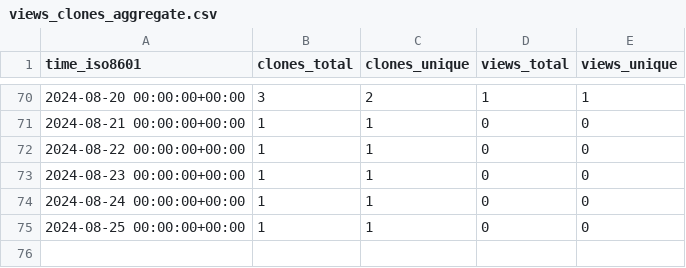
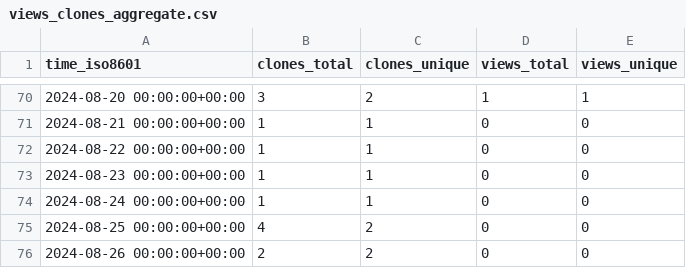
Before and after one commit to grp-bork/nHUMAnN, a CSV file: grp-bork/nHUMAnN/ghrs-data/views_clones_aggregate.csv, drawn as a sheet; only a part is shown, gaps mark what is left out.

```diff
--- a/grp-bork/nHUMAnN/ghrs-data/views_clones_aggregate.csv
+++ b/grp-bork/nHUMAnN/ghrs-data/views_clones_aggregate.csv
@@ -74,2 +74,3 @@ time_iso8601,clones_total,clones_unique,views_total,views_unique
 2024-08-24 00:00:00+00:00,1,1,0,0
-2024-08-25 00:00:00+00:00,1,1,0,0
+2024-08-25 00:00:00+00:00,4,2,0,0
+2024-08-26 00:00:00+00:00,2,2,0,0
```
Also changed, not shown: 1 other file.
